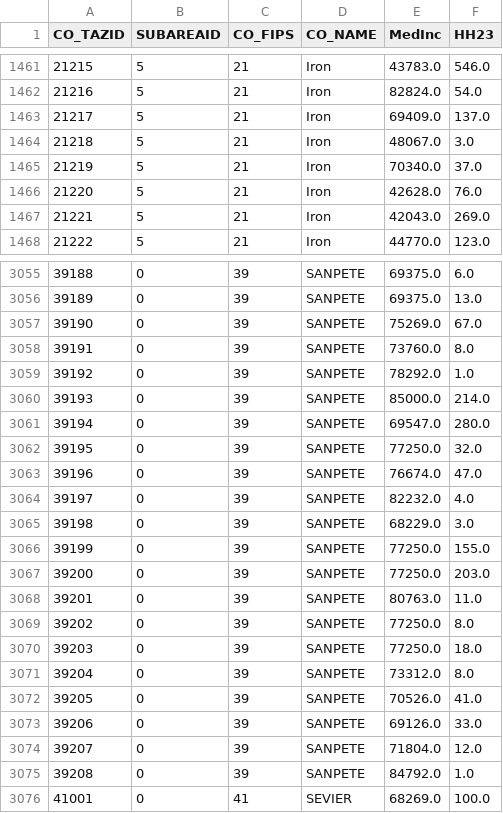
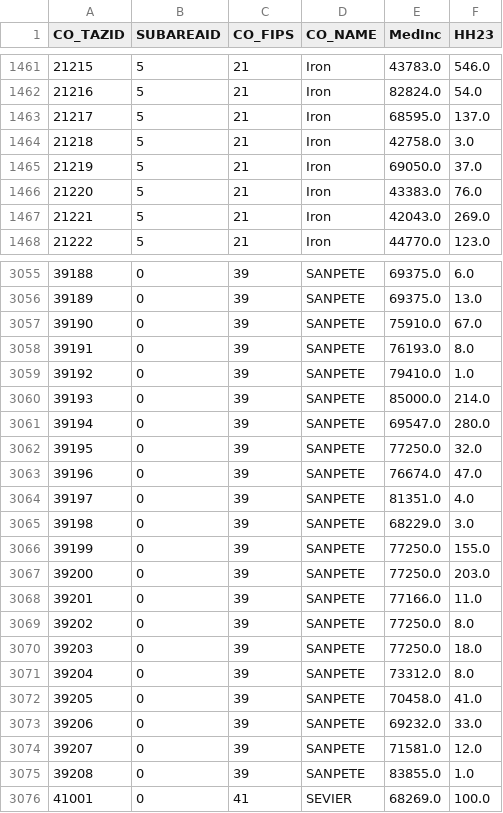
Before and after one commit to WFRCAnalytics/TDM-EST-TAZ-Median-Income, a CSV file: _output/taz_median_income.csv, drawn as a sheet; only a part is shown, gaps mark what is left out; the diff covers the shown part only.

```diff
--- a/_output/taz_median_income.csv
+++ b/_output/taz_median_income.csv
@@ -1462,6 +1462,6 @@ CO_TAZID,SUBAREAID,CO_FIPS,CO_NAME,MedInc,HH23
 21216,5,21,Iron,82824.0,54.0
-21217,5,21,Iron,69409.0,137.0
-21218,5,21,Iron,48067.0,3.0
-21219,5,21,Iron,70340.0,37.0
-21220,5,21,Iron,42628.0,76.0
+21217,5,21,Iron,68595.0,137.0
+21218,5,21,Iron,42758.0,3.0
+21219,5,21,Iron,69050.0,37.0
+21220,5,21,Iron,43383.0,76.0
 21221,5,21,Iron,42043.0,269.0
@@ -3056,5 +3056,5 @@ CO_TAZID,SUBAREAID,CO_FIPS,CO_NAME,MedInc,HH23
 39189,0,39,SANPETE,69375.0,13.0
-39190,0,39,SANPETE,75269.0,67.0
-39191,0,39,SANPETE,73760.0,8.0
-39192,0,39,SANPETE,78292.0,1.0
+39190,0,39,SANPETE,75910.0,67.0
+39191,0,39,SANPETE,76193.0,8.0
+39192,0,39,SANPETE,79410.0,1.0
 39193,0,39,SANPETE,85000.0,214.0
@@ -3063,3 +3063,3 @@ CO_TAZID,SUBAREAID,CO_FIPS,CO_NAME,MedInc,HH23
 39196,0,39,SANPETE,76674.0,47.0
-39197,0,39,SANPETE,82232.0,4.0
+39197,0,39,SANPETE,81351.0,4.0
 39198,0,39,SANPETE,68229.0,3.0
@@ -3067,3 +3067,3 @@ CO_TAZID,SUBAREAID,CO_FIPS,CO_NAME,MedInc,HH23
 39200,0,39,SANPETE,77250.0,203.0
-39201,0,39,SANPETE,80763.0,11.0
+39201,0,39,SANPETE,77166.0,11.0
 39202,0,39,SANPETE,77250.0,8.0
@@ -3071,6 +3071,6 @@ CO_TAZID,SUBAREAID,CO_FIPS,CO_NAME,MedInc,HH23
 39204,0,39,SANPETE,73312.0,8.0
-39205,0,39,SANPETE,70526.0,41.0
-39206,0,39,SANPETE,69126.0,33.0
-39207,0,39,SANPETE,71804.0,12.0
-39208,0,39,SANPETE,84792.0,1.0
+39205,0,39,SANPETE,70458.0,41.0
+39206,0,39,SANPETE,69232.0,33.0
+39207,0,39,SANPETE,71581.0,12.0
+39208,0,39,SANPETE,83855.0,1.0
 41001,0,41,SEVIER,68269.0,100.0
```
Also changed, not shown: 182 edited cells elsewhere in this file, docs/_output/taz_median_income.csv, 13 other files.
